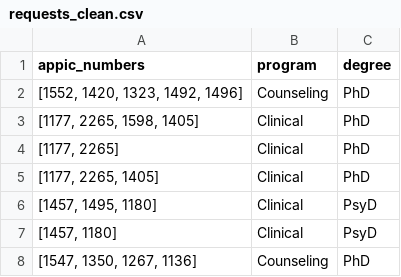
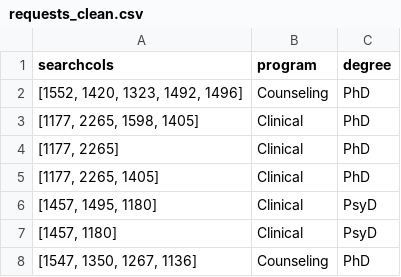
Before and after one commit to EwokOzwok/appicrecommender, a CSV file: requests_clean.csv, drawn as a sheet; only a part is shown.

```diff
--- a/requests_clean.csv
+++ b/requests_clean.csv
@@ -1,2 +1,2 @@
-appic_numbers,program,degree
+searchcols,program,degree
 "[1552, 1420, 1323, 1492, 1496]",Counseling,PhD
```
Also changed, not shown: 6 other files.
